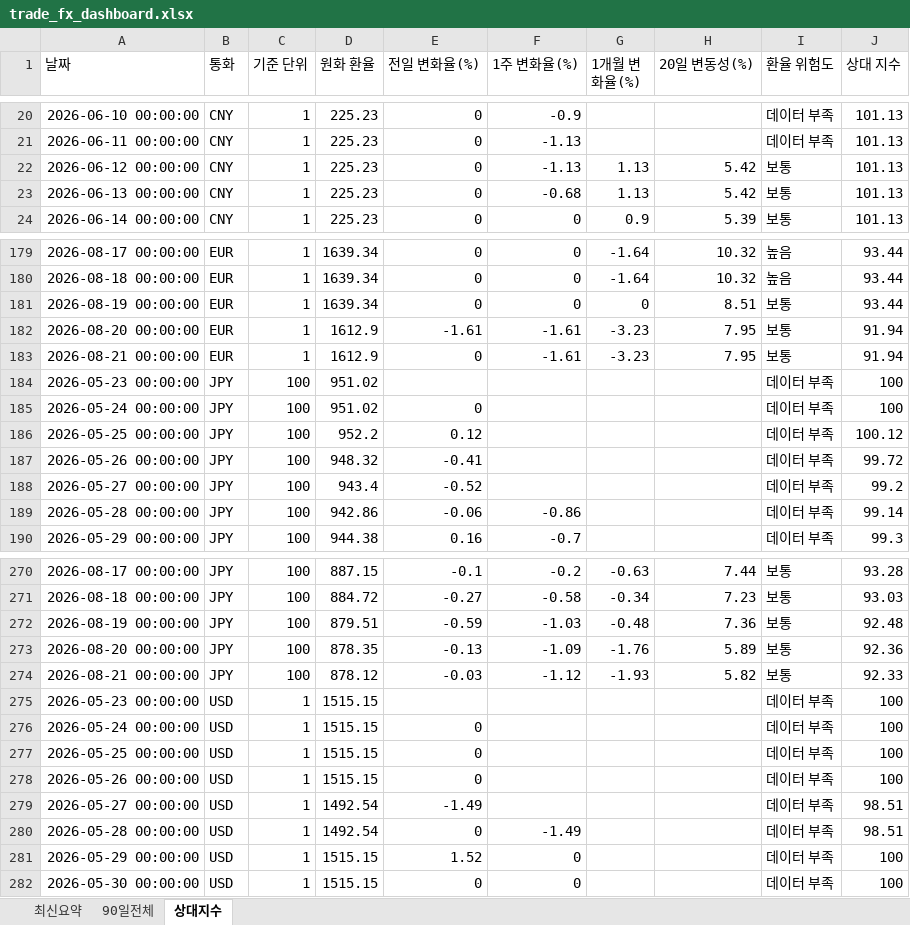
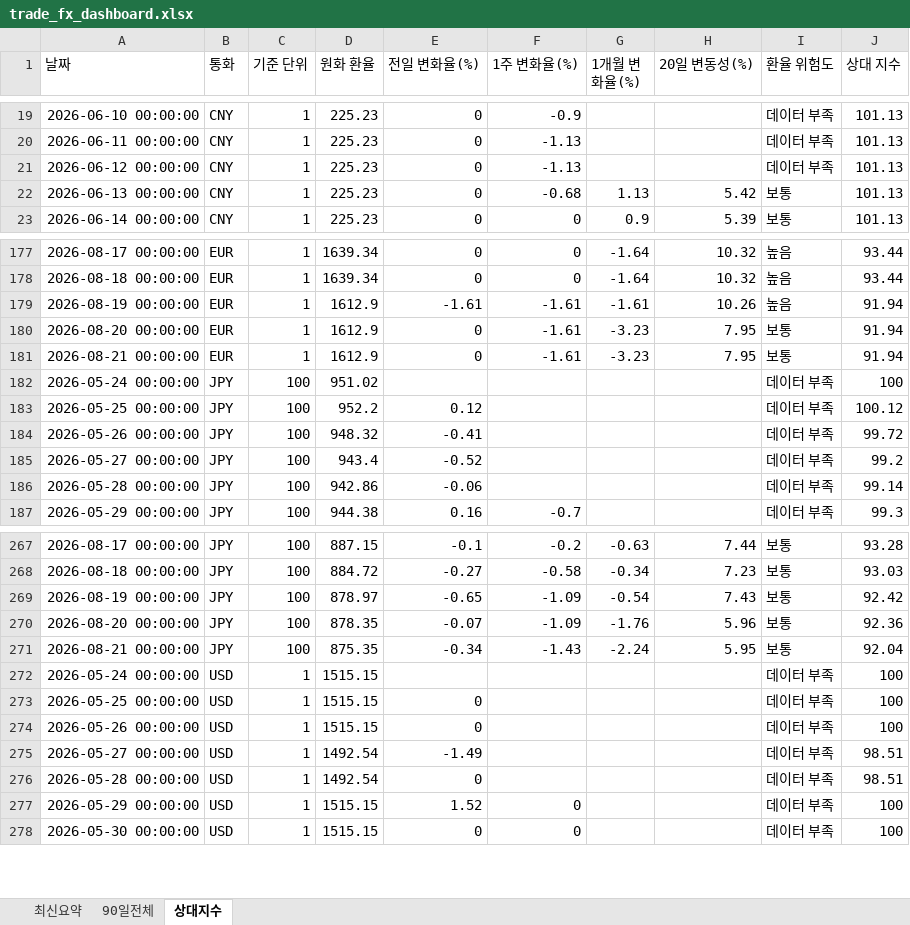
Before and after one commit to wnsdnjs867-svg/4-, an Excel workbook: trade_fx_dashboard.xlsx, sheet 상대지수, drawn as a sheet; only a part is shown, gaps mark what is left out; values as stored, in another font and other column widths than the file's, no borders; removed rows and columns are numbered as before the commit, all else as after; the diff covers the shown part only; the diff names each change by its address in the sheet, - before the commit and + after, or states it on an @@ line.

```diff
--- a/trade_fx_dashboard.xlsx (sheet 상대지수)
+++ b/trade_fx_dashboard.xlsx (sheet 상대지수)
-G21 (1개월 변화율(%)): 1.13
+G21 (1개월 변화율(%)): (empty)
-H21 (20일 변동성(%)): 5.42
+H21 (20일 변동성(%)): (empty)
-I21 (환율 위험도): 보통
+I21 (환율 위험도): 데이터 부족
-D179 (원화 환율): 1639.34
+D179 (원화 환율): 1612.9
-E179 (전일 변화율(%)): 0
+E179 (전일 변화율(%)): -1.61
-F179 (1주 변화율(%)): 0
+F179 (1주 변화율(%)): -1.61
-G179 (1개월 변화율(%)): 0
+G179 (1개월 변화율(%)): -1.61
-H179 (20일 변동성(%)): 8.51
+H179 (20일 변동성(%)): 10.26
-I179 (환율 위험도): 보통
+I179 (환율 위험도): 높음
-J179 (상대 지수): 93.44
+J179 (상대 지수): 91.94
-E180 (전일 변화율(%)): -1.61
+E180 (전일 변화율(%)): 0
-row 184: 2026-05-23 00:00:00 | JPY | 100 | 951.02 |  |  |  |  | 데이터 부족 | 100
-E182 (전일 변화율(%)): 0
+E182 (전일 변화율(%)): (empty)
-F186 (1주 변화율(%)): -0.86
+F186 (1주 변화율(%)): (empty)
-D269 (원화 환율): 879.51
+D269 (원화 환율): 878.97
-E269 (전일 변화율(%)): -0.59
+E269 (전일 변화율(%)): -0.65
-F269 (1주 변화율(%)): -1.03
+F269 (1주 변화율(%)): -1.09
-G269 (1개월 변화율(%)): -0.48
+G269 (1개월 변화율(%)): -0.54
-H269 (20일 변동성(%)): 7.36
+H269 (20일 변동성(%)): 7.43
-J269 (상대 지수): 92.48
+J269 (상대 지수): 92.42
-E270 (전일 변화율(%)): -0.13
+E270 (전일 변화율(%)): -0.07
-H270 (20일 변동성(%)): 5.89
+H270 (20일 변동성(%)): 5.96
-D271 (원화 환율): 878.12
+D271 (원화 환율): 875.35
-E271 (전일 변화율(%)): -0.03
+E271 (전일 변화율(%)): -0.34
-F271 (1주 변화율(%)): -1.12
+F271 (1주 변화율(%)): -1.43
-G271 (1개월 변화율(%)): -1.93
+G271 (1개월 변화율(%)): -2.24
-H271 (20일 변동성(%)): 5.82
+H271 (20일 변동성(%)): 5.95
-J271 (상대 지수): 92.33
+J271 (상대 지수): 92.04
-row 275: 2026-05-23 00:00:00 | USD | 1 | 1515.15 |  |  |  |  | 데이터 부족 | 100
-E272 (전일 변화율(%)): 0
+E272 (전일 변화율(%)): (empty)
-F276 (1주 변화율(%)): -1.49
+F276 (1주 변화율(%)): (empty)
```
Also changed, not shown: 2 removed rows and 19 edited cells elsewhere in this sheet, sheet 90일전체, sheet 최신요약, 1 other file.
